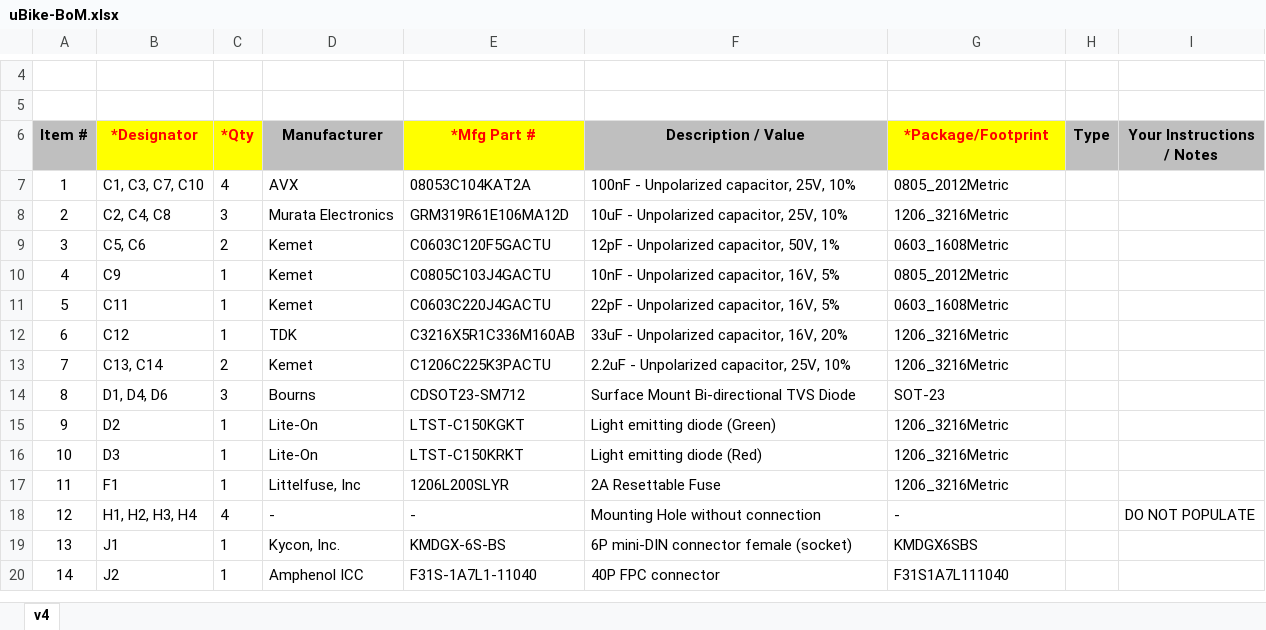
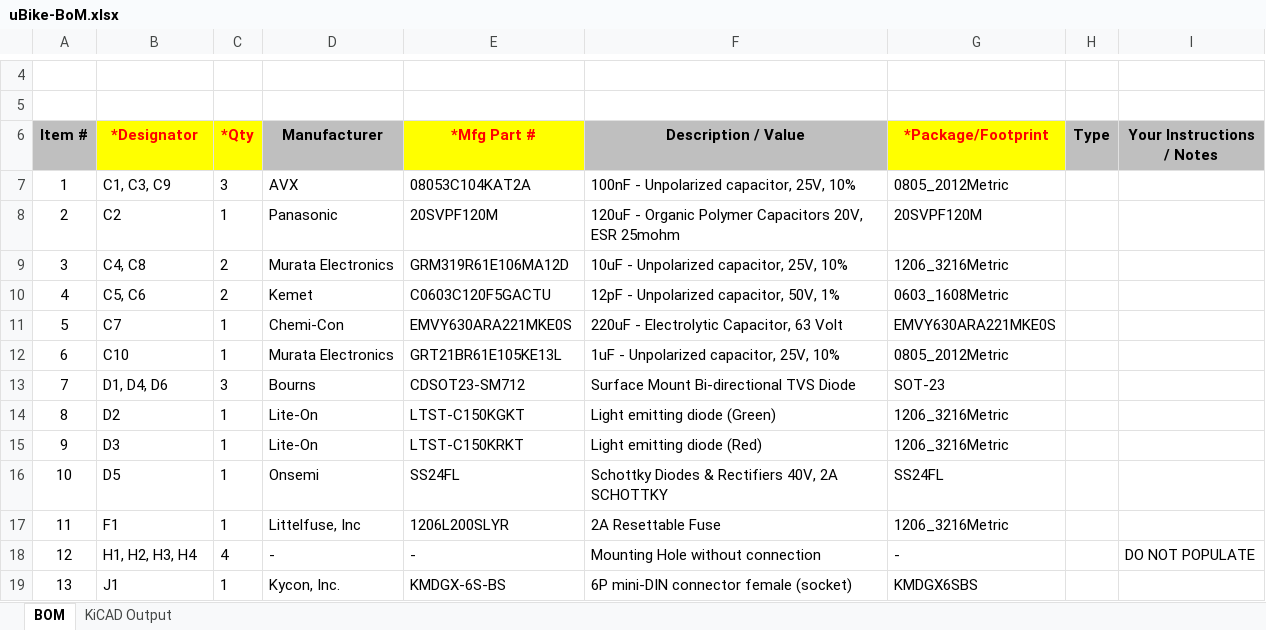
Before and after one commit to nategreco/uBike, an Excel workbook: hardware/board/kicad/uBike-BoM.xlsx, sheet BOM, drawn as a sheet; only a part is shown, gaps mark what is left out; the shorter side is filled out with more unchanged rows; values as stored, in another font and other column widths than the file's, no borders; charts and pictures not drawn; removed rows and columns are numbered as before the commit, all else as after; the diff covers the shown part only; the diff names each change by its address in the sheet, - before the commit and + after, or states it on an @@ line.

```diff
--- a/hardware/board/kicad/uBike-BoM.xlsx (sheet BOM)
+++ b/hardware/board/kicad/uBike-BoM.xlsx (sheet BOM)
-sheet tab: v4
+sheet tab: BOM
+sheet tab: KiCAD Output
-B7 (*Designator): C1, C3, C7, C10
+B7 (*Designator): C1, C3, C9
-C7 (*Qty): 4
+C7 (*Qty): 3
+row 8: 2 | C2 | 1 | Panasonic | 20SVPF120M | 120uF - Organic Polymer Capacitors 20V, ESR 25mohm | 20SVPF120M
@@ column A (Item #) renumbered between rows 9 and 38 @@
-B9 (*Designator): C2, C4, C8
+B9 (*Designator): C4, C8
-C9 (*Qty): 3
+C9 (*Qty): 2
-row 10: 4 | C9 | 1 | Kemet | C0805C103J4GACTU | 10nF - Unpolarized capacitor, 16V, 5% | 0805_2012Metric
-row 11: 5 | C11 | 1 | Kemet | C0603C220J4GACTU | 22pF - Unpolarized capacitor, 16V, 5% | 0603_1608Metric
-row 12: 6 | C12 | 1 | TDK | C3216X5R1C336M160AB | 33uF - Unpolarized capacitor, 16V, 20% | 1206_3216Metric
-row 13: 7 | C13, C14 | 2 | Kemet | C1206C225K3PACTU | 2.2uF - Unpolarized capacitor, 25V, 10% | 1206_3216Metric
+row 11: 5 | C7 | 1 | Chemi-Con | EMVY630ARA221MKE0S | 220uF - Electrolytic Capacitor, 63 Volt | EMVY630ARA221MKE0S
+row 12: 6 | C10 | 1 | Murata Electronics | GRT21BR61E105KE13L | 1uF - Unpolarized capacitor, 25V, 10% | 0805_2012Metric
+row 16: 10 | D5 | 1 | Onsemi | SS24FL | Schottky Diodes & Rectifiers 40V, 2A SCHOTTKY | SS24FL
```
Also changed, not shown: 3 removed rows and 18 edited cells elsewhere in this sheet, charts or pictures, 8 other files.
